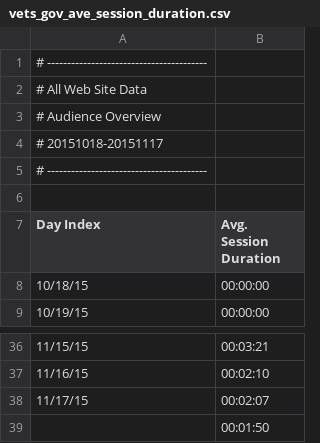
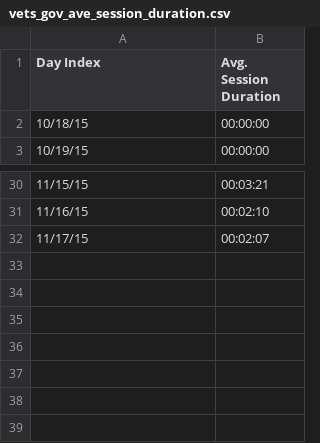
Before and after one commit to EricSchles/score_card, a CSV file: vets_gov_ave_session_duration.csv, drawn as a sheet; only a part is shown, gaps mark what is left out.

```diff
--- a/vets_gov_ave_session_duration.csv
+++ b/vets_gov_ave_session_duration.csv
@@ -1,7 +1 @@
-# ----------------------------------------
-# All Web Site Data
-# Audience Overview
-# 20151018-20151117
-# ----------------------------------------
-
 Day Index,Avg. Session Duration
@@ -38,2 +32 @@ Day Index,Avg. Session Duration
 11/17/15,00:02:07
-,00:01:50
```
Also changed, not shown: gi_bill_ave_session_duration.csv, gi_bill_new_sessions.csv, 8 other files.
